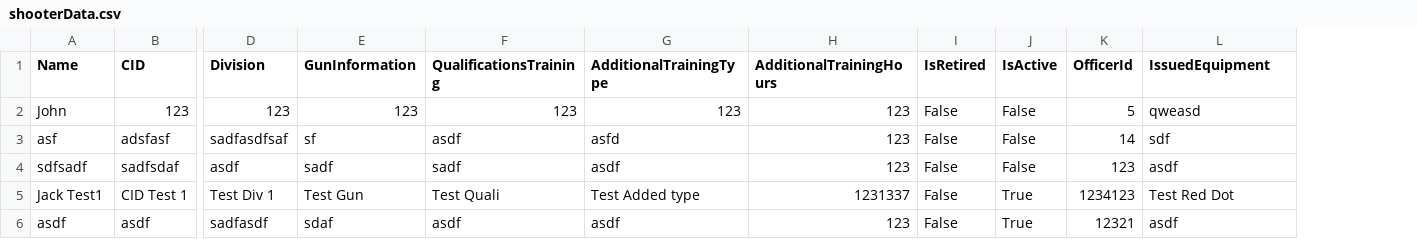
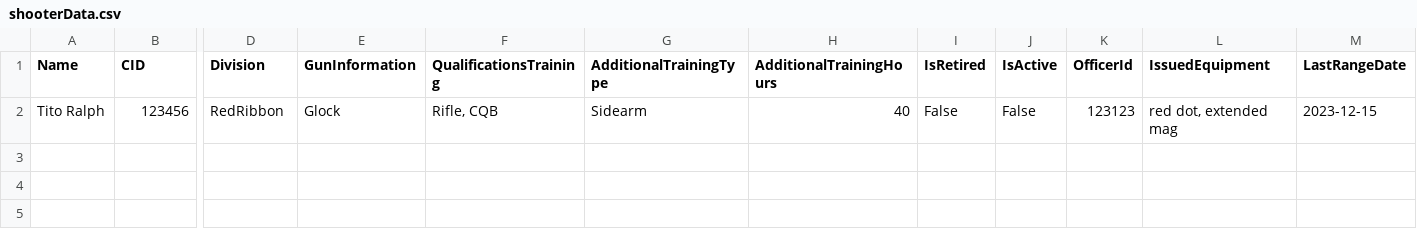
Before and after one commit to Euroshift/workWebApps, a CSV file: GunRangeMgmtSys/shooterData.csv, drawn as a sheet; only a part is shown, gaps mark what is left out; removed rows and columns are numbered as before the commit, all else as after; rows hold the shown columns only; the diff names each change by its address in the sheet, - before the commit and + after, or states it on an @@ line.

Commit message:
Added Last Range Date as a column to the shooter CSV
Added Range Compliance tab with functionality to view Last Range Date from the main spreadsheet.

```diff
--- a/GunRangeMgmtSys/shooterData.csv
+++ b/GunRangeMgmtSys/shooterData.csv
+column M (LastRangeDate), empty
-row 2: John | 123 | 123 | 123 | 123 | 123 | 123 | False | False | 5 | qweasd
-row 3: asf | adsfasf | sadfasdfsaf | sf | asdf | asfd | 123 | False | False | 14 | sdf
-row 4: sdfsadf | sadfsdaf | asdf | sadf | sadf | asdf | 123 | False | False | 123 | asdf
-row 5: Jack Test1 | CID Test 1 | Test Div 1 | Test Gun | Test Quali | Test Added type | 1231337 | False | True | 1234123 | Test Red Dot
-row 6: asdf | asdf | sadfasdf | sdaf | asdf | asdf | 123 | False | True | 12321 | asdf
+row 2: Tito Ralph | 123456 | RedRibbon | Glock | Rifle, CQB | Sidearm | 40 | False | False | 123123 | red dot, extended mag | 2023-12-15
```
Also changed, not shown: 23 other files.
